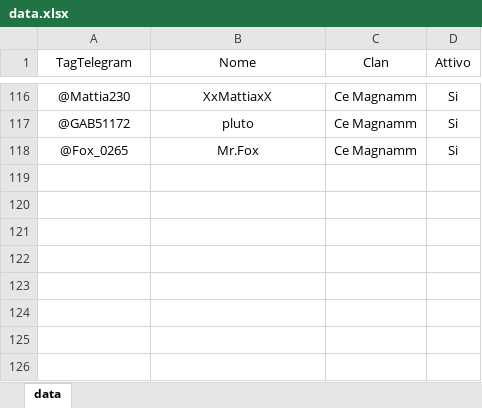
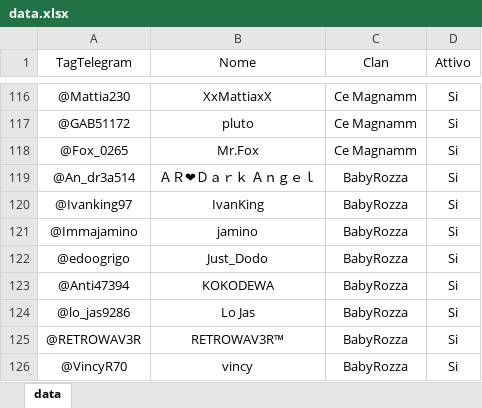
Before and after one commit to ArmatarozzaCR/Link-clan, an Excel workbook: data/data.xlsx, sheet data, drawn as a sheet; only a part is shown, gaps mark what is left out; values as stored, in another font and other column widths than the file's, no borders; conditional formats not drawn; the diff names each change by its address in the sheet, - before the commit and + after, or states it on an @@ line.

Commit message:
convocazioni 128-2

```diff
--- a/data/data.xlsx (sheet data)
+++ b/data/data.xlsx (sheet data)
+row 119: @An_dr3a514 | ＡＲ❤Ｄａｒｋ Ａｎｇｅｌ | BabyRozza | Si
+row 120: @Ivanking97 | IvanKing | BabyRozza | Si
+row 121: @Immajamino | jamino | BabyRozza | Si
+row 122: @edoogrigo | Just_Dodo | BabyRozza | Si
+row 123: @Anti47394 | KOKODEWA | BabyRozza | Si
+row 124: @lo_jas9286 | Lo Jas | BabyRozza | Si
+row 125: @RETROWAV3R | RETROWAV3R™ | BabyRozza | Si
+row 126: @VincyR70 | vincy | BabyRozza | Si
```
